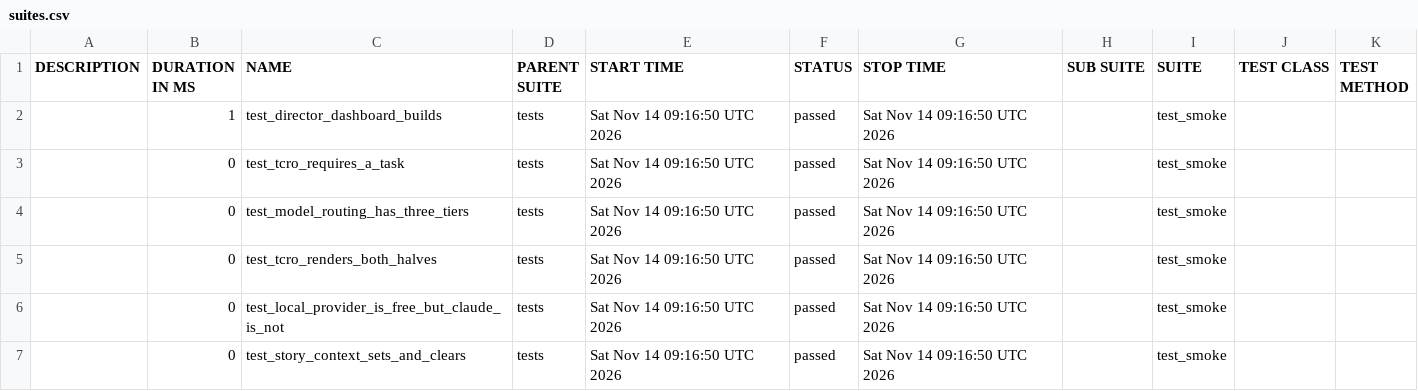
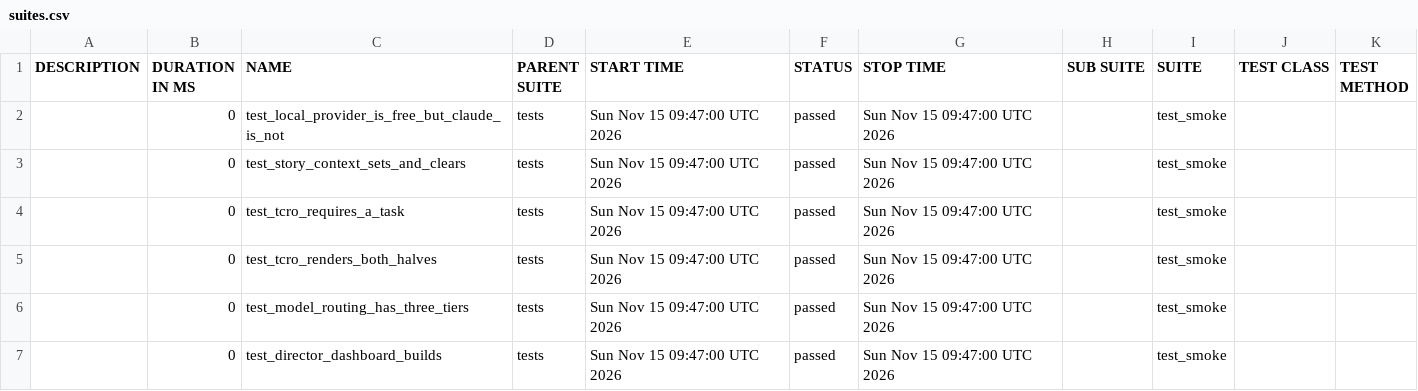
Before and after one commit to Anandraj-pro/OmniTest-AI, a CSV file: data/suites.csv, drawn as a sheet.

```diff
--- a/data/suites.csv
+++ b/data/suites.csv
@@ -1,7 +1,7 @@
 "DESCRIPTION","DURATION IN MS","NAME","PARENT SUITE","START TIME","STATUS","STOP TIME","SUB SUITE","SUITE","TEST CLASS","TEST METHOD"
-"","1","test_director_dashboard_builds","tests","Sat Nov 14 09:16:50 UTC 2026","passed","Sat Nov 14 09:16:50 UTC 2026","","test_smoke","",""
-"","0","test_tcro_requires_a_task","tests","Sat Nov 14 09:16:50 UTC 2026","passed","Sat Nov 14 09:16:50 UTC 2026","","test_smoke","",""
-"","0","test_model_routing_has_three_tiers","tests","Sat Nov 14 09:16:50 UTC 2026","passed","Sat Nov 14 09:16:50 UTC 2026","","test_smoke","",""
-"","0","test_tcro_renders_both_halves","tests","Sat Nov 14 09:16:50 UTC 2026","passed","Sat Nov 14 09:16:50 UTC 2026","","test_smoke","",""
-"","0","test_local_provider_is_free_but_claude_is_not","tests","Sat Nov 14 09:16:50 UTC 2026","passed","Sat Nov 14 09:16:50 UTC 2026","","test_smoke","",""
-"","0","test_story_context_sets_and_clears","tests","Sat Nov 14 09:16:50 UTC 2026","passed","Sat Nov 14 09:16:50 UTC 2026","","test_smoke","",""
+"","0","test_local_provider_is_free_but_claude_is_not","tests","Sun Nov 15 09:47:00 UTC 2026","passed","Sun Nov 15 09:47:00 UTC 2026","","test_smoke","",""
+"","0","test_story_context_sets_and_clears","tests","Sun Nov 15 09:47:00 UTC 2026","passed","Sun Nov 15 09:47:00 UTC 2026","","test_smoke","",""
+"","0","test_tcro_requires_a_task","tests","Sun Nov 15 09:47:00 UTC 2026","passed","Sun Nov 15 09:47:00 UTC 2026","","test_smoke","",""
+"","0","test_tcro_renders_both_halves","tests","Sun Nov 15 09:47:00 UTC 2026","passed","Sun Nov 15 09:47:00 UTC 2026","","test_smoke","",""
+"","0","test_model_routing_has_three_tiers","tests","Sun Nov 15 09:47:00 UTC 2026","passed","Sun Nov 15 09:47:00 UTC 2026","","test_smoke","",""
+"","0","test_director_dashboard_builds","tests","Sun Nov 15 09:47:00 UTC 2026","passed","Sun Nov 15 09:47:00 UTC 2026","","test_smoke","",""
```
Also changed, not shown: 26 other files.
